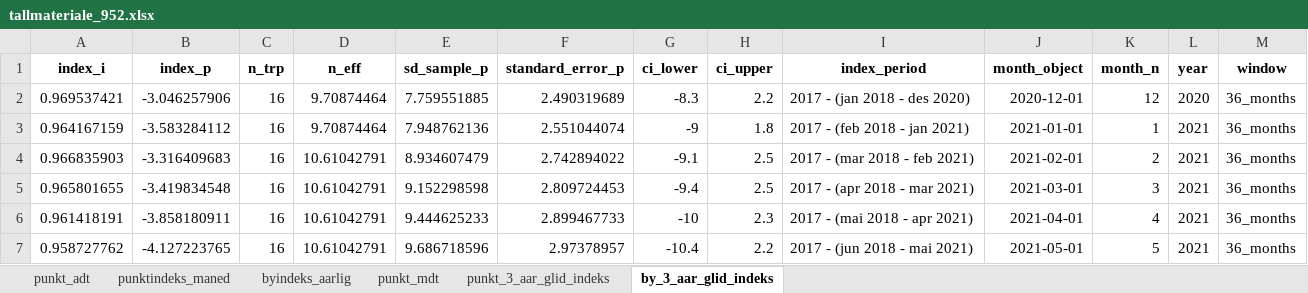
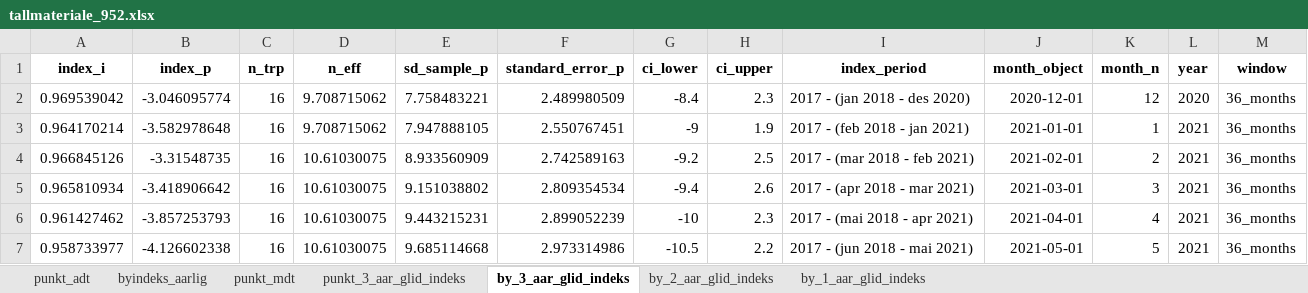
Before and after one commit to snohan/byindeks, an Excel workbook: data_indexpoints_tidy/tallmateriale_952.xlsx, sheet by_3_aar_glid_indeks, drawn as a sheet; only a part is shown; values as stored, in another font and other column widths than the file's, no borders; removed rows and columns are numbered as before the commit, all else as after; the diff covers the shown part only; the diff names each change by its address in the sheet, - before the commit and + after, or states it on an @@ line.

Commit message:
City index Nord-Jaeren 2023-10.

```diff
--- a/data_indexpoints_tidy/tallmateriale_952.xlsx (sheet by_3_aar_glid_indeks)
+++ b/data_indexpoints_tidy/tallmateriale_952.xlsx (sheet by_3_aar_glid_indeks)
-sheet tab: punktindeks_maned
+sheet tab: by_2_aar_glid_indeks
+sheet tab: by_1_aar_glid_indeks
-row 2: 0.969537421 | -3.046257906 | 16 | 9.70874464 | 7.759551885 | 2.490319689 | -8.3 | 2.2 | 2017 - (jan 2018 - des 2020) | 2020-12-01 | 12 | 2020 | 36_months
+row 2: 0.969539042 | -3.046095774 | 16 | 9.708715062 | 7.758483221 | 2.489980509 | -8.4 | 2.3 | 2017 - (jan 2018 - des 2020) | 2020-12-01 | 12 | 2020 | 36_months
-A3 (index_i): 0.964167159
+A3 (index_i): 0.964170214
-B3 (index_p): -3.583284112
+B3 (index_p): -3.582978648
-D3 (n_eff): 9.70874464
+D3 (n_eff): 9.708715062
-E3 (sd_sample_p): 7.948762136
+E3 (sd_sample_p): 7.947888105
-F3 (standard_error_p): 2.551044074
+F3 (standard_error_p): 2.550767451
-H3 (ci_upper): 1.8
+H3 (ci_upper): 1.9
-A4 (index_i): 0.966835903
+A4 (index_i): 0.966845126
-B4 (index_p): -3.316409683
+B4 (index_p): -3.31548735
-D4:D7 (n_eff): 10.61042791
+D4:D7 (n_eff): 10.61030075
-E4 (sd_sample_p): 8.934607479
+E4 (sd_sample_p): 8.933560909
-F4 (standard_error_p): 2.742894022
+F4 (standard_error_p): 2.742589163
-G4 (ci_lower): -9.1
+G4 (ci_lower): -9.2
-A5 (index_i): 0.965801655
+A5 (index_i): 0.965810934
-B5 (index_p): -3.419834548
+B5 (index_p): -3.418906642
-E5 (sd_sample_p): 9.152298598
+E5 (sd_sample_p): 9.151038802
-F5 (standard_error_p): 2.809724453
+F5 (standard_error_p): 2.809354534
-H5 (ci_upper): 2.5
+H5 (ci_upper): 2.6
-A6 (index_i): 0.961418191
+A6 (index_i): 0.961427462
-B6 (index_p): -3.858180911
+B6 (index_p): -3.857253793
-E6 (sd_sample_p): 9.444625233
+E6 (sd_sample_p): 9.443215231
-F6 (standard_error_p): 2.899467733
+F6 (standard_error_p): 2.899052239
-A7 (index_i): 0.958727762
+A7 (index_i): 0.958733977
-B7 (index_p): -4.127223765
+B7 (index_p): -4.126602338
-E7 (sd_sample_p): 9.686718596
+E7 (sd_sample_p): 9.685114668
-F7 (standard_error_p): 2.97378957
+F7 (standard_error_p): 2.973314986
-G7 (ci_lower): -10.4
+G7 (ci_lower): -10.5
```
Also changed, not shown: 7 added rows, 5 removed rows and 122 edited cells elsewhere in this sheet, sheet punkt_mdt, sheet punkt_3_aar_glid_indeks, sheet byindeks_aarlig, 6 other files.
